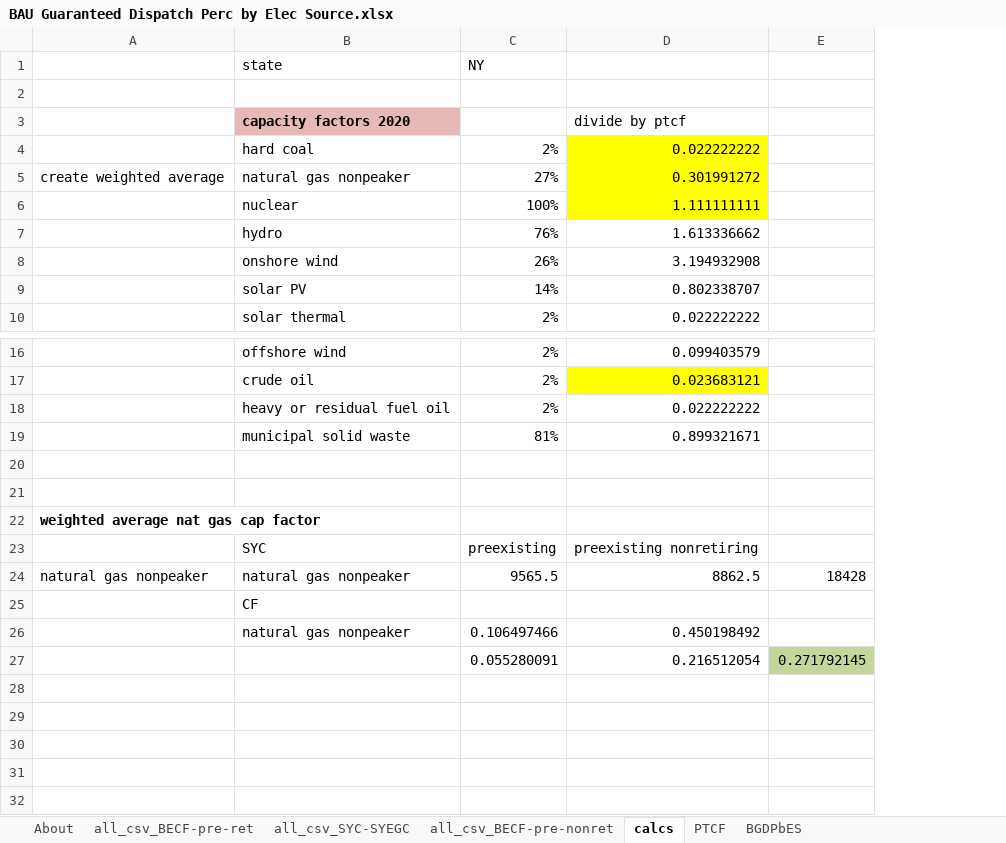
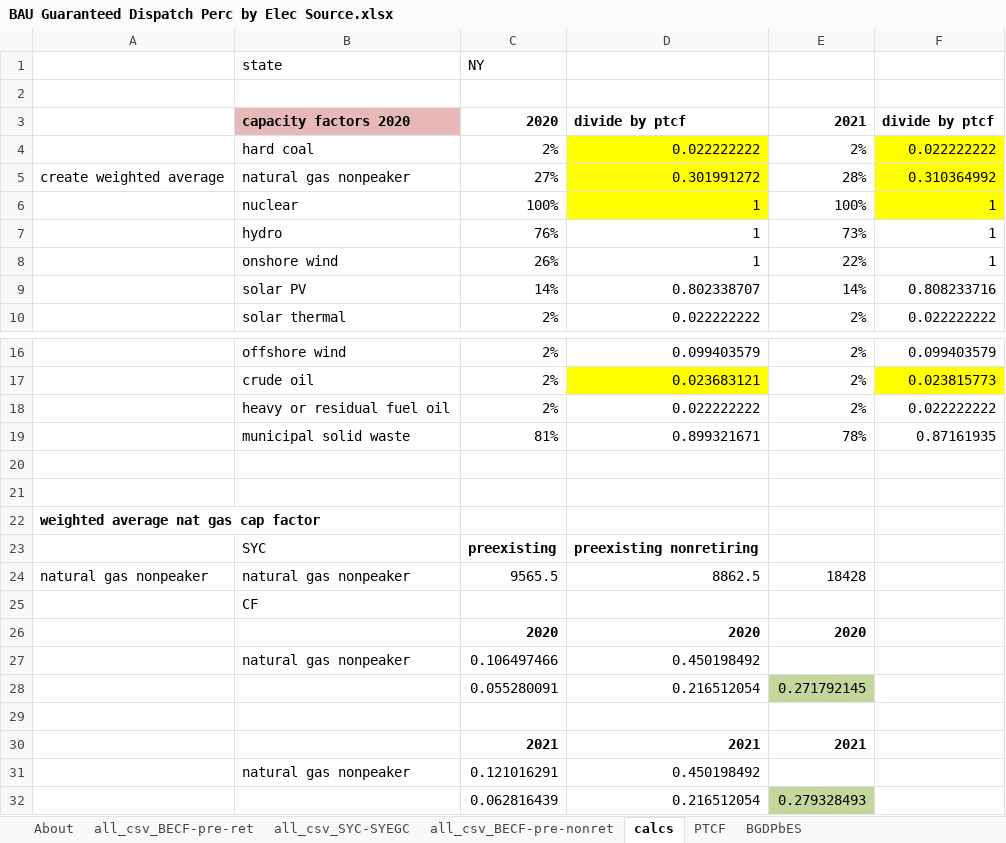
Before and after one commit to EnergyInnovation/eps-newyork, an Excel workbook: InputData/elec/BGDPbES/BAU Guaranteed Dispatch Perc by Elec Source.xlsx, sheet calcs, drawn as a sheet; only a part is shown, gaps mark what is left out; values as stored, in another font and other column widths than the file's, no borders; removed rows and columns are numbered as before the commit, all else as after; the diff names each change by its address in the sheet, - before the commit and + after, or states it on an @@ line.

```diff
--- a/InputData/elec/BGDPbES/BAU Guaranteed Dispatch Perc by Elec Source.xlsx (sheet calcs)
+++ b/InputData/elec/BGDPbES/BAU Guaranteed Dispatch Perc by Elec Source.xlsx (sheet calcs)
-column E, rows 24-27: 18428 |  |  | 0.271792145
+column E, rows 3-10: 2021 | 2% | 28% | 100% | 73% | 22% | 14% | 2%; rows 16-24: 2% | 2% | 2% | 78% |  |  |  |  | 18428; row 28: 0.271792145
+column F, rows 3-10: divide by ptcf | 0.022222222 | 0.310364992 | 1 | 1 | 1 | 0.808233716 | 0.022222222; rows 16-19: 0.099403579 | 0.023815773 | 0.022222222 | 0.87161935
-C3: (empty)
+C3: 2020
-D3 bold: off
+D3 bold: on
-D6: 1.111111111
+D6: 1
-D7: 1.613336662
+D7: 1
-D8: 3.194932908
+D8: 1
-C23:D23 bold: off
+C23:D23 bold: on
+row 26:  |  | 2020 | 2020 | 2020
+row 29: (empty)
+row 30:  |  | 2021 | 2021 | 2021
+row 31:  | natural gas nonpeaker | 0.121016291 | 0.450198492
+row 32:  |  | 0.062816439 | 0.216512054 | 0.279328493
```
Also changed, not shown: sheet all_csv_BECF-pre-ret, sheet BGDPbES, sheet About, formulas that keep their value, 4 other files.
